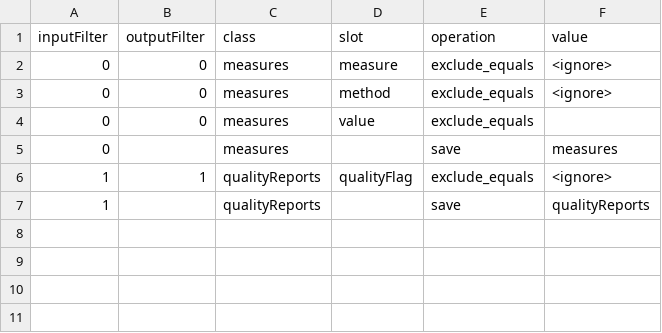
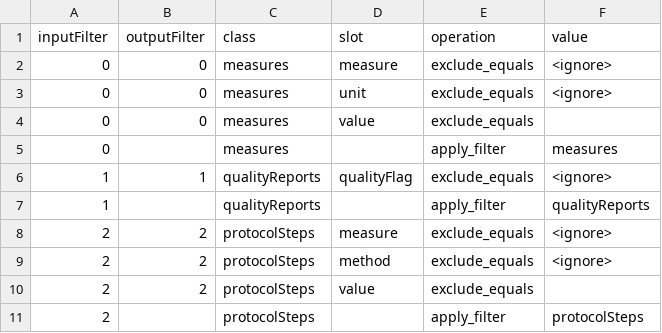
Before and after one commit to PHES-ODM/PHES-ODM-MapGenerator, a CSV file: data/mapping_config_files/nwss_to_odm_v2_filter.csv, drawn as a sheet.

Commit message:
Add protocolSteps and fixed up measures and qualityReports filtering

```diff
--- a/data/mapping_config_files/nwss_to_odm_v2_filter.csv
+++ b/data/mapping_config_files/nwss_to_odm_v2_filter.csv
@@ -2,6 +2,10 @@ inputFilter,outputFilter,class,slot,operation,value
 0,0,measures,measure,exclude_equals,<ignore>
-0,0,measures,method,exclude_equals,<ignore>
+0,0,measures,unit,exclude_equals,<ignore>
 0,0,measures,value,exclude_equals,
-0,,measures,,save,measures
+0,,measures,,apply_filter,measures
 1,1,qualityReports,qualityFlag,exclude_equals,<ignore>
-1,,qualityReports,,save,qualityReports
+1,,qualityReports,,apply_filter,qualityReports
+2,2,protocolSteps,measure,exclude_equals,<ignore>
+2,2,protocolSteps,method,exclude_equals,<ignore>
+2,2,protocolSteps,value,exclude_equals,
+2,,protocolSteps,,apply_filter,protocolSteps
```
